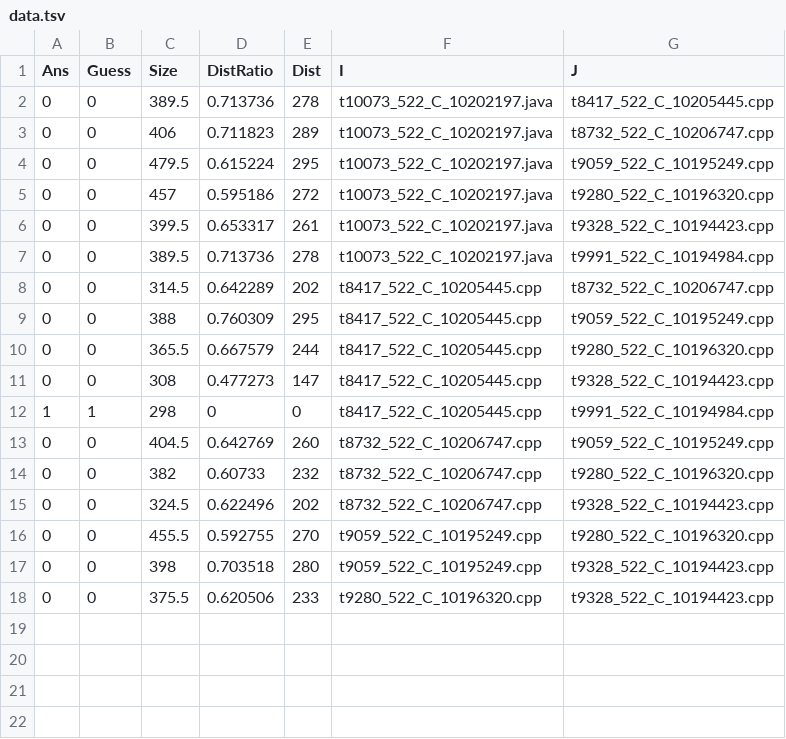
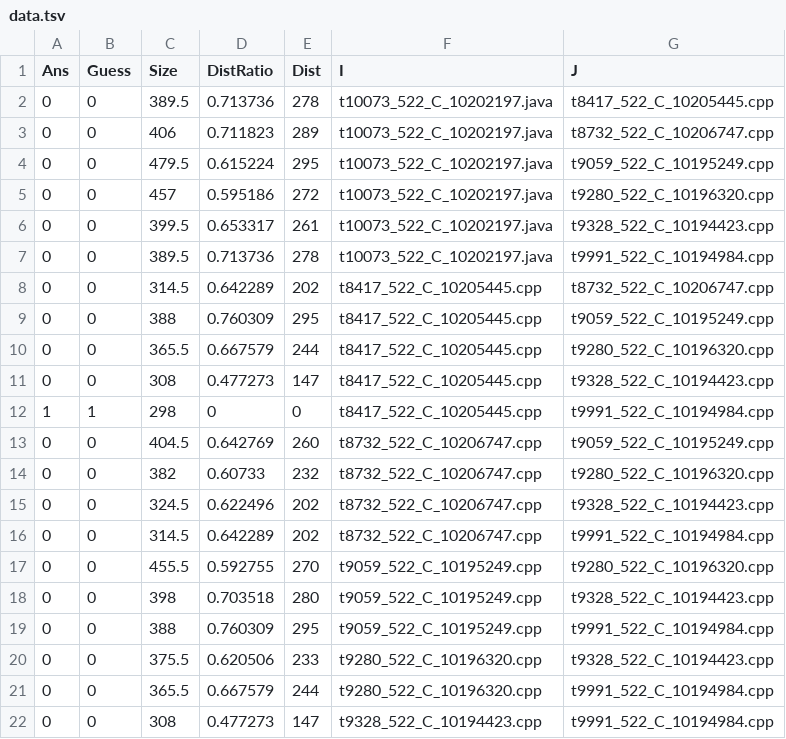
Before and after one commit to slava-sh/code-plagiarism-detector, a TSV file: data/03/data.tsv, drawn as a sheet; the diff names each change by its address in the sheet, - before the commit and + after, or states it on an @@ line.

```diff
--- a/data/03/data.tsv
+++ b/data/03/data.tsv
+row 16: 0 | 0 | 314.5 | 0.642289 | 202 | t8732_522_C_10206747.cpp | t9991_522_C_10194984.cpp
+row 19: 0 | 0 | 388 | 0.760309 | 295 | t9059_522_C_10195249.cpp | t9991_522_C_10194984.cpp
+row 21: 0 | 0 | 365.5 | 0.667579 | 244 | t9280_522_C_10196320.cpp | t9991_522_C_10194984.cpp
+row 22: 0 | 0 | 308 | 0.477273 | 147 | t9328_522_C_10194423.cpp | t9991_522_C_10194984.cpp
```
Also changed, not shown: data/01/data.tsv, data/02/data.tsv, 19 other files.
